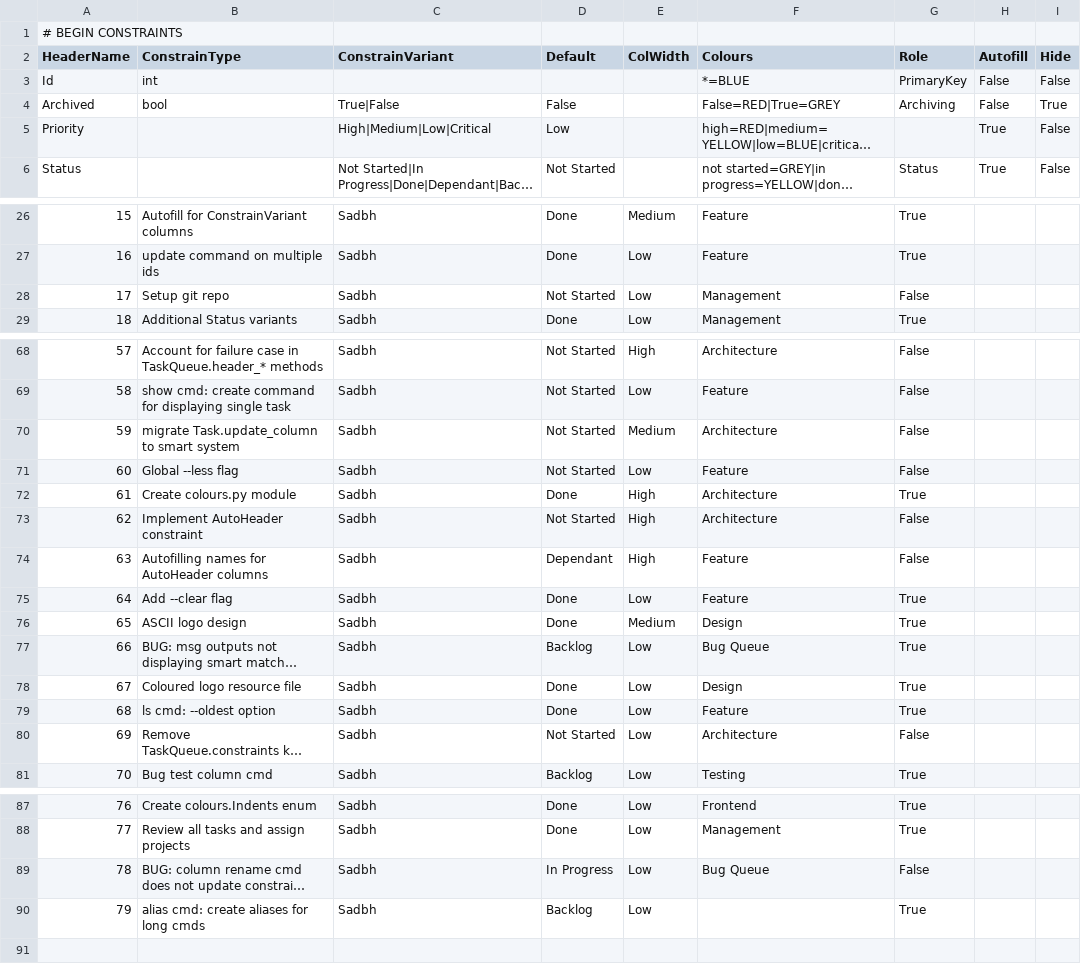
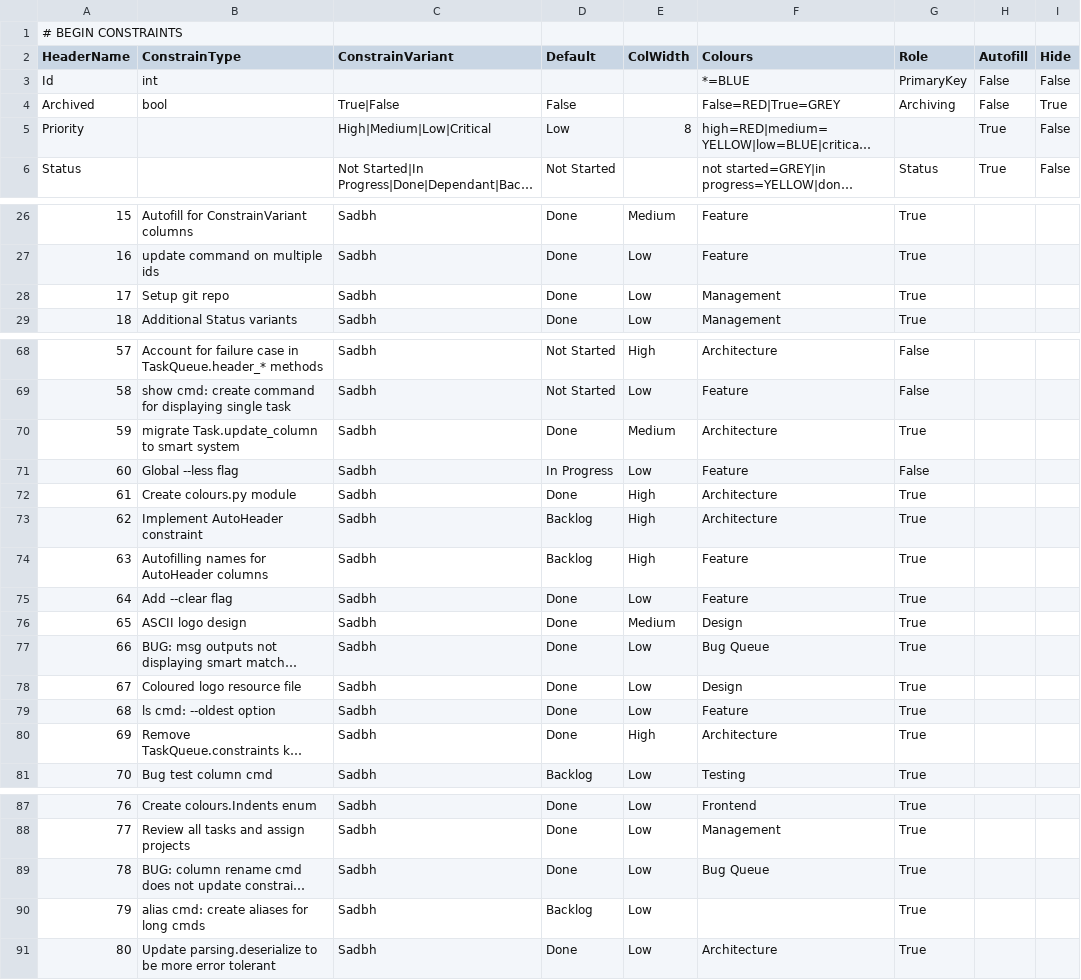
Before and after one commit to Infinnitor/tqb, a CSV file: devqueue.csv, drawn as a sheet; only a part is shown, gaps mark what is left out; long unchanged cells end in …; the diff names each change by its address in the sheet, - before the commit and + after, or states it on an @@ line.

Commit message:
implemented architecture updates and general error tolerance

```diff
--- a/devqueue.csv
+++ b/devqueue.csv
-E5 (ColWidth): (empty)
+E5 (ColWidth): 8
-D28 (Default): Not Started
+D28 (Default): Done
-G28 (Role): False
+G28 (Role): True
-D70 (Default): Not Started
+D70 (Default): Done
-G70 (Role): False
+G70 (Role): True
-D71 (Default): Not Started
+D71 (Default): In Progress
-D73 (Default): Not Started
+D73 (Default): Backlog
-G73:G74 (Role): False
+G73:G74 (Role): True
-D74 (Default): Dependant
+D74 (Default): Backlog
-D77 (Default): Backlog
+D77 (Default): Done
-D80 (Default): Not Started
+D80 (Default): Done
-E80 (ColWidth): Low
+E80 (ColWidth): High
-G80 (Role): False
+G80 (Role): True
-D89 (Default): In Progress
+D89 (Default): Done
-G89 (Role): False
+G89 (Role): True
+row 91: 80 | Update parsing.deserialize to be more error tolerant | Sadbh | Done | Low | Architecture | True
```
Also changed, not shown: 4 other files.
